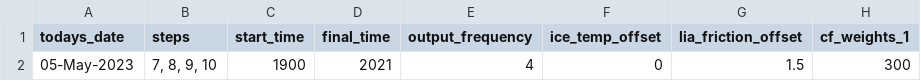
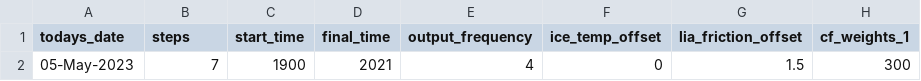
Before and after one commit to eyhl/Modeling-a-century-of-change-Kangerlussuaq-Glacier-1933-to-2021, a CSV file: Configs/schoof_default-ss1-1-medDomain-06-May-2023-config.csv, drawn as a sheet; only a part is shown; the diff names each change by its address in the sheet, - before the commit and + after, or states it on an @@ line.

Commit message:
stage 1 in velocity misfit analysis work

```diff
--- a/Configs/schoof_default-ss1-1-medDomain-06-May-2023-config.csv
+++ b/Configs/schoof_default-ss1-1-medDomain-06-May-2023-config.csv
-B2 (steps): 7, 8, 9, 10
+B2 (steps): 7
```
Also changed, not shown: 6 other files.
